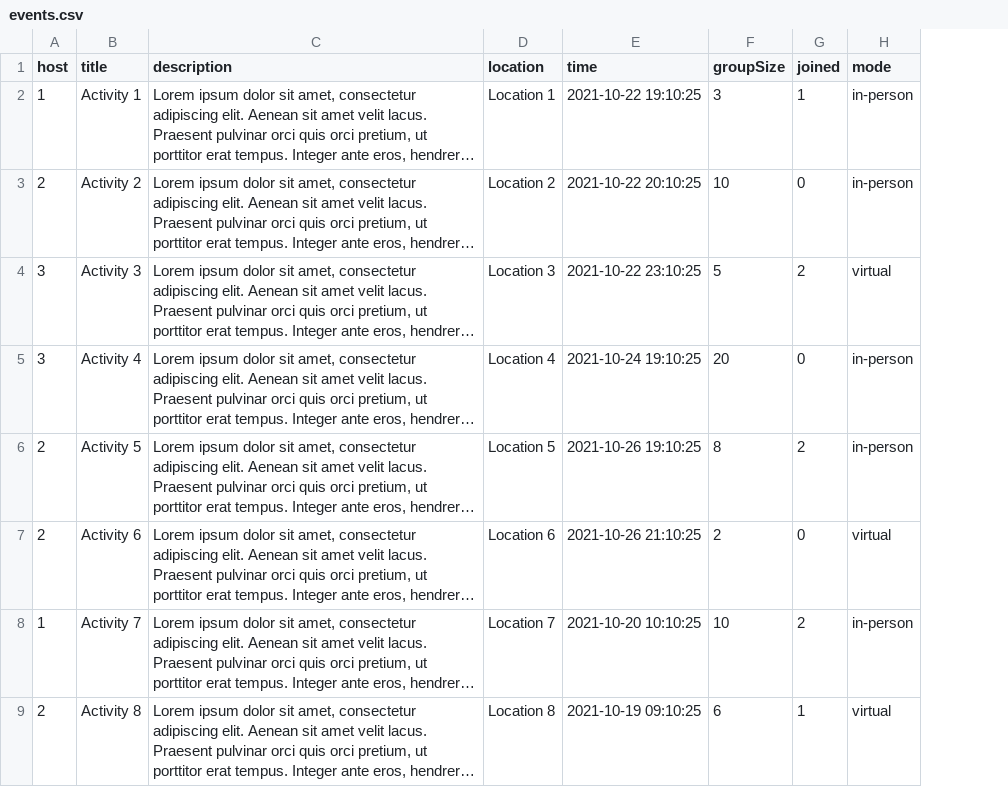
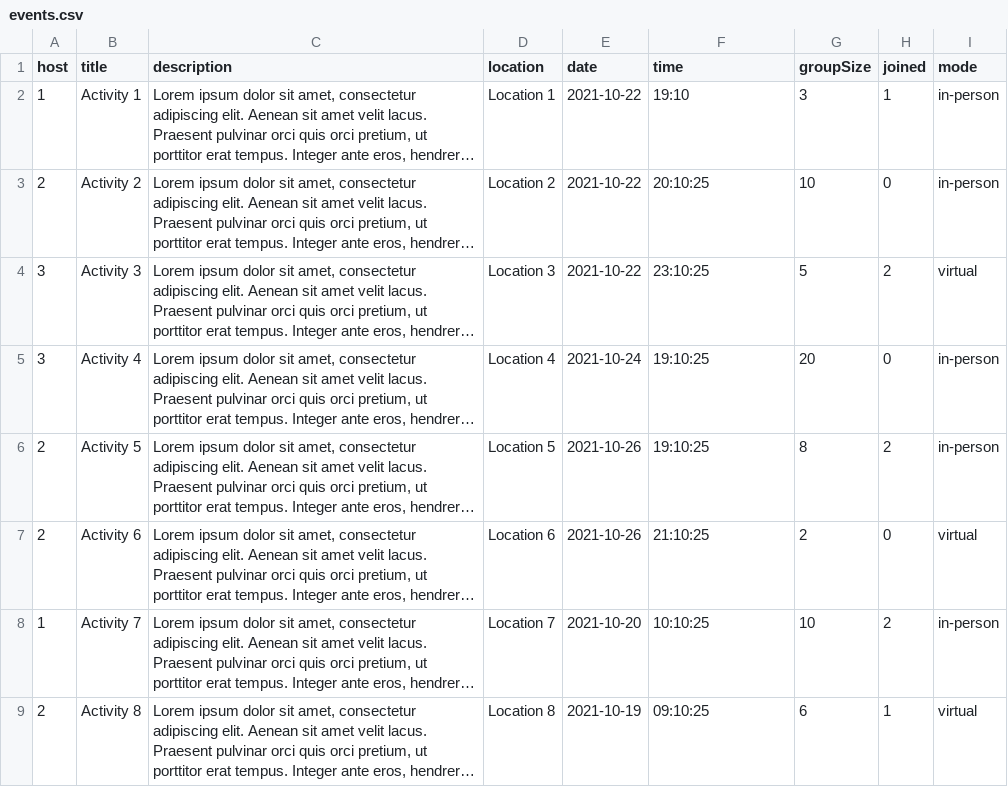
Before and after one commit to tchitrakorn/Mingly, a CSV file: data/events.csv, drawn as a sheet; long unchanged cells end in …; addresses are those after the commit; the diff names each change by its address in the sheet, - before the commit and + after, or states it on an @@ line.

Commit message:
Add time and date to db

```diff
--- a/data/events.csv
+++ b/data/events.csv
+column E (date), rows 2-9: 2021-10-22 | 2021-10-22 | 2021-10-22 | 2021-10-24 | 2021-10-26 | 2021-10-26 | 2021-10-20 | 2021-10-19
-F2 (time): 2021-10-22 19:10:25
+F2 (time): 19:10
-F3 (time): 2021-10-22 20:10:25
+F3 (time): 20:10:25
-F4 (time): 2021-10-22 23:10:25
+F4 (time): 23:10:25
-F5 (time): 2021-10-24 19:10:25
+F5 (time): 19:10:25
-F6 (time): 2021-10-26 19:10:25
+F6 (time): 19:10:25
-F7 (time): 2021-10-26 21:10:25
+F7 (time): 21:10:25
-F8 (time): 2021-10-20 10:10:25
+F8 (time): 10:10:25
-F9 (time): 2021-10-19 09:10:25
+F9 (time): 09:10:25
```
Also changed, not shown: 1 other file.
